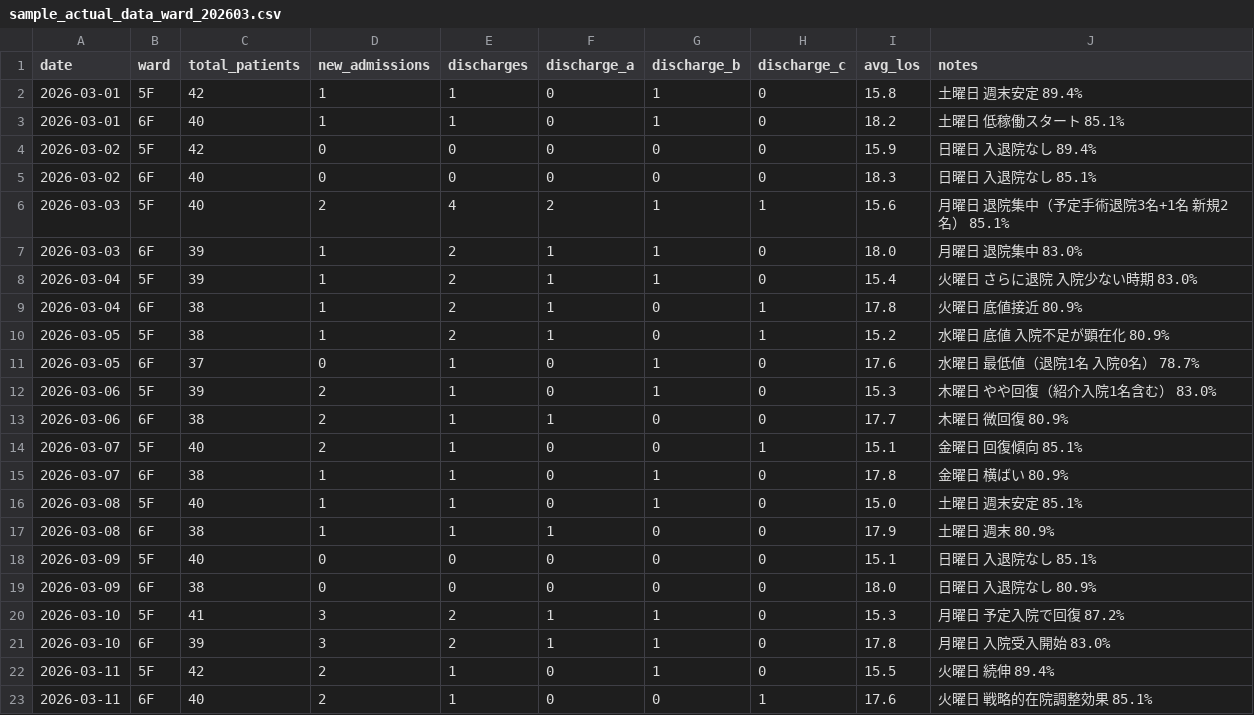
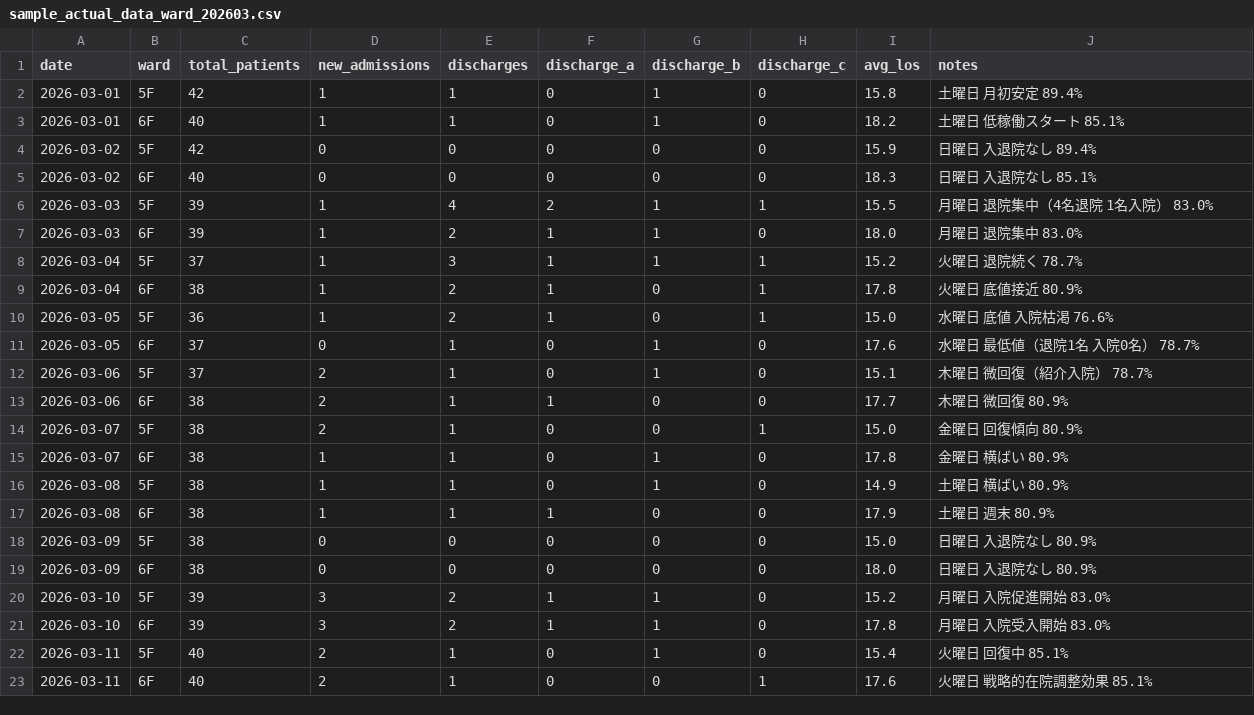
Before and after one commit to torukubota2023/bed-control-simulator, a CSV file: data/sample_actual_data_ward_202603.csv, drawn as a sheet; only a part is shown; the diff covers the shown part only.

```diff
--- a/data/sample_actual_data_ward_202603.csv
+++ b/data/sample_actual_data_ward_202603.csv
@@ -1,3 +1,3 @@
 date,ward,total_patients,new_admissions,discharges,discharge_a,discharge_b,discharge_c,avg_los,notes
-2026-03-01,5F,42,1,1,0,1,0,15.8,土曜日 週末安定 89.4%
+2026-03-01,5F,42,1,1,0,1,0,15.8,土曜日 月初安定 89.4%
 2026-03-01,6F,40,1,1,0,1,0,18.2,土曜日 低稼働スタート 85.1%
@@ -5,19 +5,19 @@ date,ward,total_patients,new_admissions,discharges,discharge_a,discharge_b,disch
 2026-03-02,6F,40,0,0,0,0,0,18.3,日曜日 入退院なし 85.1%
-2026-03-03,5F,40,2,4,2,1,1,15.6,月曜日 退院集中（予定手術退院3名+1名 新規2名） 85.1%
+2026-03-03,5F,39,1,4,2,1,1,15.5,月曜日 退院集中（4名退院 1名入院） 83.0%
 2026-03-03,6F,39,1,2,1,1,0,18.0,月曜日 退院集中 83.0%
-2026-03-04,5F,39,1,2,1,1,0,15.4,火曜日 さらに退院 入院少ない時期 83.0%
+2026-03-04,5F,37,1,3,1,1,1,15.2,火曜日 退院続く 78.7%
 2026-03-04,6F,38,1,2,1,0,1,17.8,火曜日 底値接近 80.9%
-2026-03-05,5F,38,1,2,1,0,1,15.2,水曜日 底値 入院不足が顕在化 80.9%
+2026-03-05,5F,36,1,2,1,0,1,15.0,水曜日 底値 入院枯渇 76.6%
 2026-03-05,6F,37,0,1,0,1,0,17.6,水曜日 最低値（退院1名 入院0名） 78.7%
-2026-03-06,5F,39,2,1,0,1,0,15.3,木曜日 やや回復（紹介入院1名含む） 83.0%
+2026-03-06,5F,37,2,1,0,1,0,15.1,木曜日 微回復（紹介入院） 78.7%
 2026-03-06,6F,38,2,1,1,0,0,17.7,木曜日 微回復 80.9%
-2026-03-07,5F,40,2,1,0,0,1,15.1,金曜日 回復傾向 85.1%
+2026-03-07,5F,38,2,1,0,0,1,15.0,金曜日 回復傾向 80.9%
 2026-03-07,6F,38,1,1,0,1,0,17.8,金曜日 横ばい 80.9%
-2026-03-08,5F,40,1,1,0,1,0,15.0,土曜日 週末安定 85.1%
+2026-03-08,5F,38,1,1,0,1,0,14.9,土曜日 横ばい 80.9%
 2026-03-08,6F,38,1,1,1,0,0,17.9,土曜日 週末 80.9%
-2026-03-09,5F,40,0,0,0,0,0,15.1,日曜日 入退院なし 85.1%
+2026-03-09,5F,38,0,0,0,0,0,15.0,日曜日 入退院なし 80.9%
 2026-03-09,6F,38,0,0,0,0,0,18.0,日曜日 入退院なし 80.9%
-2026-03-10,5F,41,3,2,1,1,0,15.3,月曜日 予定入院で回復 87.2%
+2026-03-10,5F,39,3,2,1,1,0,15.2,月曜日 入院促進開始 83.0%
 2026-03-10,6F,39,3,2,1,1,0,17.8,月曜日 入院受入開始 83.0%
-2026-03-11,5F,42,2,1,0,1,0,15.5,火曜日 続伸 89.4%
+2026-03-11,5F,40,2,1,0,1,0,15.4,火曜日 回復中 85.1%
 2026-03-11,6F,40,2,1,0,0,1,17.6,火曜日 戦略的在院調整効果 85.1%
```
Also changed, not shown: 27 edited cells elsewhere in this file, 1 other file.
